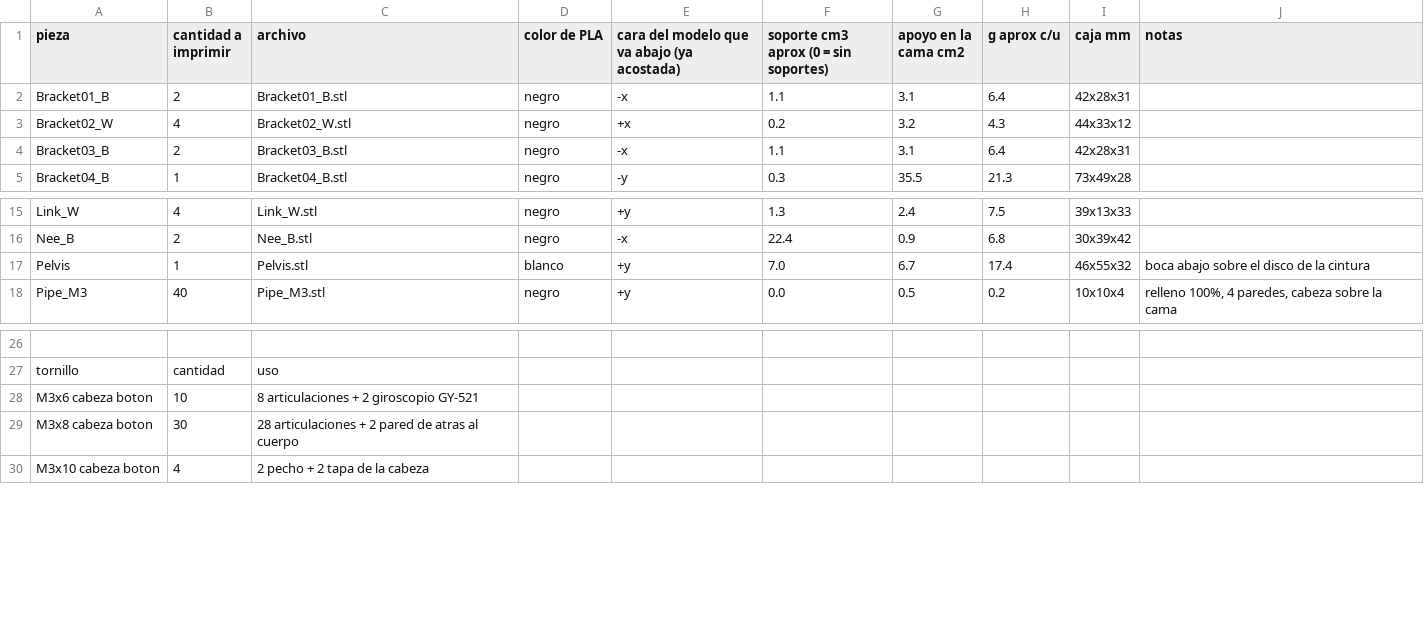
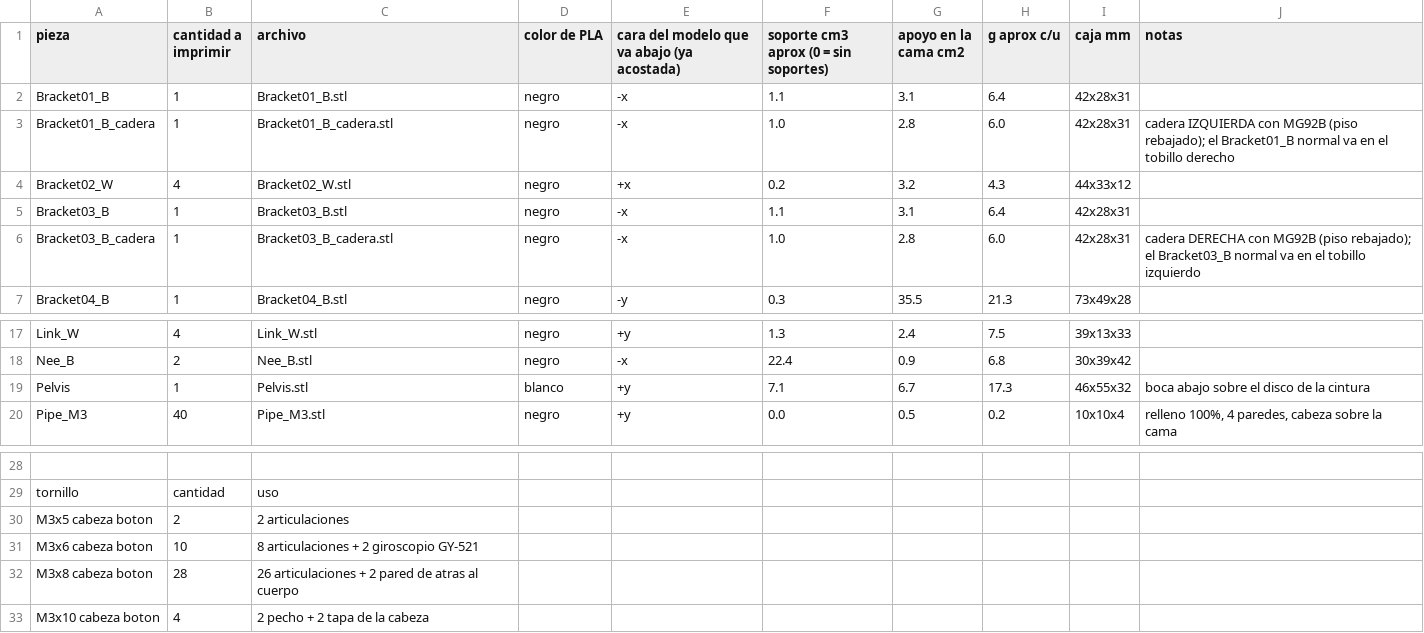
Before and after one commit to rodrigoqweds90/Proyecto-Robot, a CSV file: CAD/Nuevo/imprimir_B/lista.csv, drawn as a sheet; only a part is shown, gaps mark what is left out; addresses are those after the commit; the diff names each change by its address in the sheet, - before the commit and + after, or states it on an @@ line.

```diff
--- a/CAD/Nuevo/imprimir_B/lista.csv
+++ b/CAD/Nuevo/imprimir_B/lista.csv
-B2 (cantidad a imprimir): 2
+B2 (cantidad a imprimir): 1
+row 3: Bracket01_B_cadera | 1 | Bracket01_B_cadera.stl | negro | -x | 1.0 | 2.8 | 6.0 | 42x28x31 | cadera IZQUIERDA con MG92B (piso rebajado); el Bracket01_B normal va en el tobillo derecho
-B5 (cantidad a imprimir): 2
+B5 (cantidad a imprimir): 1
+row 6: Bracket03_B_cadera | 1 | Bracket03_B_cadera.stl | negro | -x | 1.0 | 2.8 | 6.0 | 42x28x31 | cadera DERECHA con MG92B (piso rebajado); el Bracket03_B normal va en el tobillo izquierdo
-F19: 7.0
+F19: 7.1
-H19 (g aprox c/u): 17.4
+H19 (g aprox c/u): 17.3
+row 30: M3x5 cabeza boton | 2 | 2 articulaciones
-B32 (cantidad a imprimir): 30
+B32 (cantidad a imprimir): 28
-C32 (archivo): 28 articulaciones +…
+C32 (archivo): 26 articulaciones +…
```
Also changed, not shown: 57 other files.
